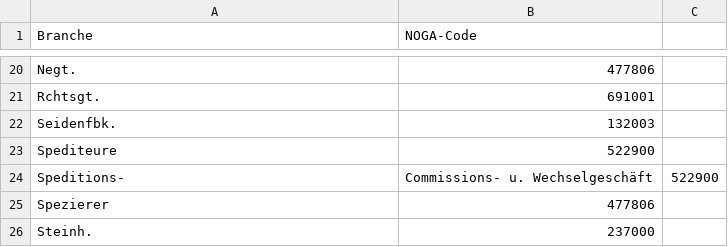
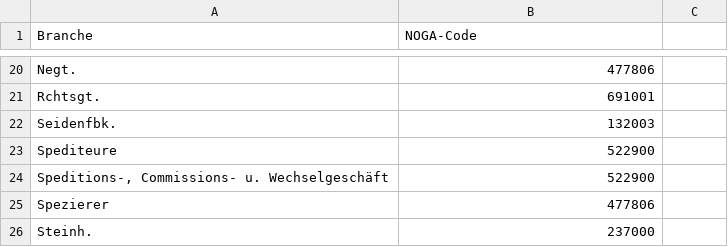
Before and after one commit to brawer/bern-addresses, a CSV file: src/economic_activities.csv, drawn as a sheet; only a part is shown, gaps mark what is left out.

Commit message:
Update economic_activities.csv

```diff
--- a/src/economic_activities.csv
+++ b/src/economic_activities.csv
@@ -23,3 +23,3 @@ Seidenfbk.,132003
 Spediteure,522900
-Speditions-, Commissions- u. Wechselgeschäft,522900
+"Speditions-, Commissions- u. Wechselgeschäft",522900
 Spezierer,477806
```
